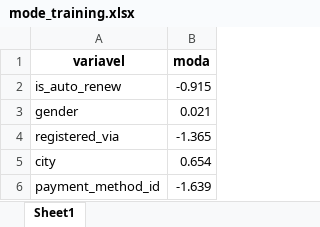
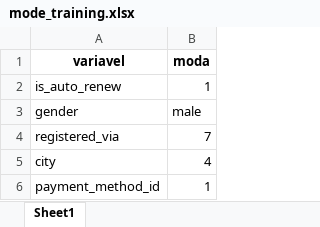
Before and after one commit to leonardovargas10/Case_Data_Master, an Excel workbook: pre_processing/mode_training.xlsx, sheet Sheet1, drawn as a sheet; values as stored, in another font and other column widths than the file's, no borders; the diff names each change by its address in the sheet, - before the commit and + after, or states it on an @@ line.

```diff
--- a/pre_processing/mode_training.xlsx (sheet Sheet1)
+++ b/pre_processing/mode_training.xlsx (sheet Sheet1)
-B2 (moda): -0.915
+B2 (moda): 1
-B3 (moda): 0.021
+B3 (moda): male
-B4 (moda): -1.365
+B4 (moda): 7
-B5 (moda): 0.654
+B5 (moda): 4
-B6 (moda): -1.639
+B6 (moda): 1
```
Also changed, not shown: pre_processing/median_training.xlsx, pre_processing/target_encoder_city.xlsx, 5 other files.
